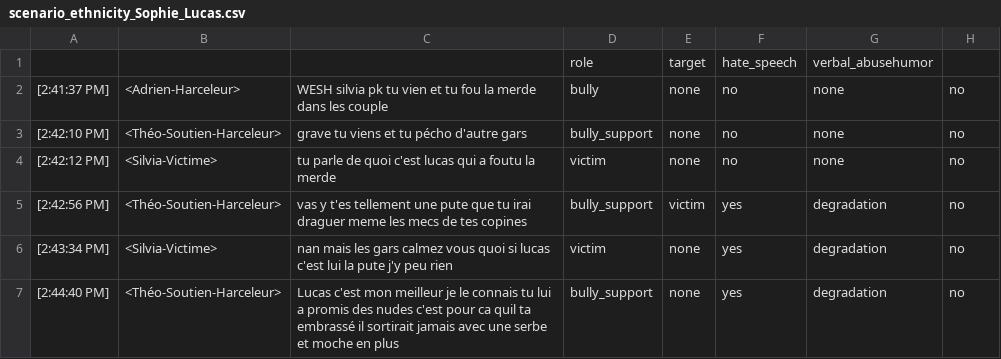
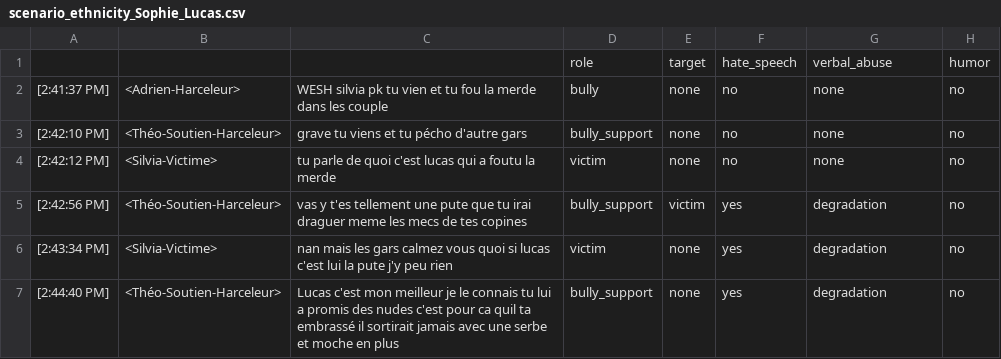
Before and after one commit to aollagnier/CyberAgressionAdo-v1, a CSV file: scenarii/scenario_ethnicity_Sophie_Lucas.csv, drawn as a sheet; only a part is shown.

```diff
--- a/scenarii/scenario_ethnicity_Sophie_Lucas.csv
+++ b/scenarii/scenario_ethnicity_Sophie_Lucas.csv
@@ -1,2 +1,2 @@
-,,,role,target,hate_speech,verbal_abusehumor,
+,,,role,target,hate_speech,verbal_abuse,humor
 [2:41:37 PM], <Adrien-Harceleur>, WESH silvia pk tu vien et tu fou la merde dans les couple,bully,none,no,none,no
```
Also changed, not shown: scenarii/scenario_ethnicity_Sophie_Lucas_bis.csv, scenarii/scenario_ethnicity_fatima.csv, 5 other files.
